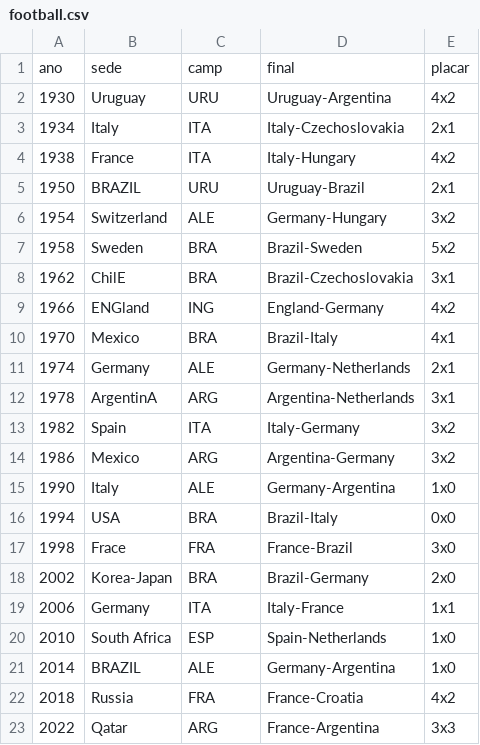
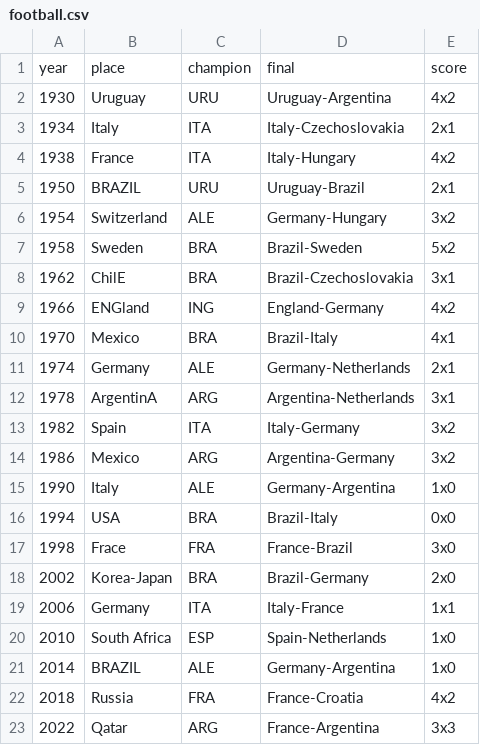
Before and after one commit to saulo-chaves/May_b_useful, a CSV file: football.csv, drawn as a sheet.

Commit message:
Update football.csv

```diff
--- a/football.csv
+++ b/football.csv
@@ -1,2 +1,2 @@
-ano,sede,camp,final,placar
+year,place,champion,final,score
 1930,Uruguay,URU,Uruguay-Argentina,4x2
```
